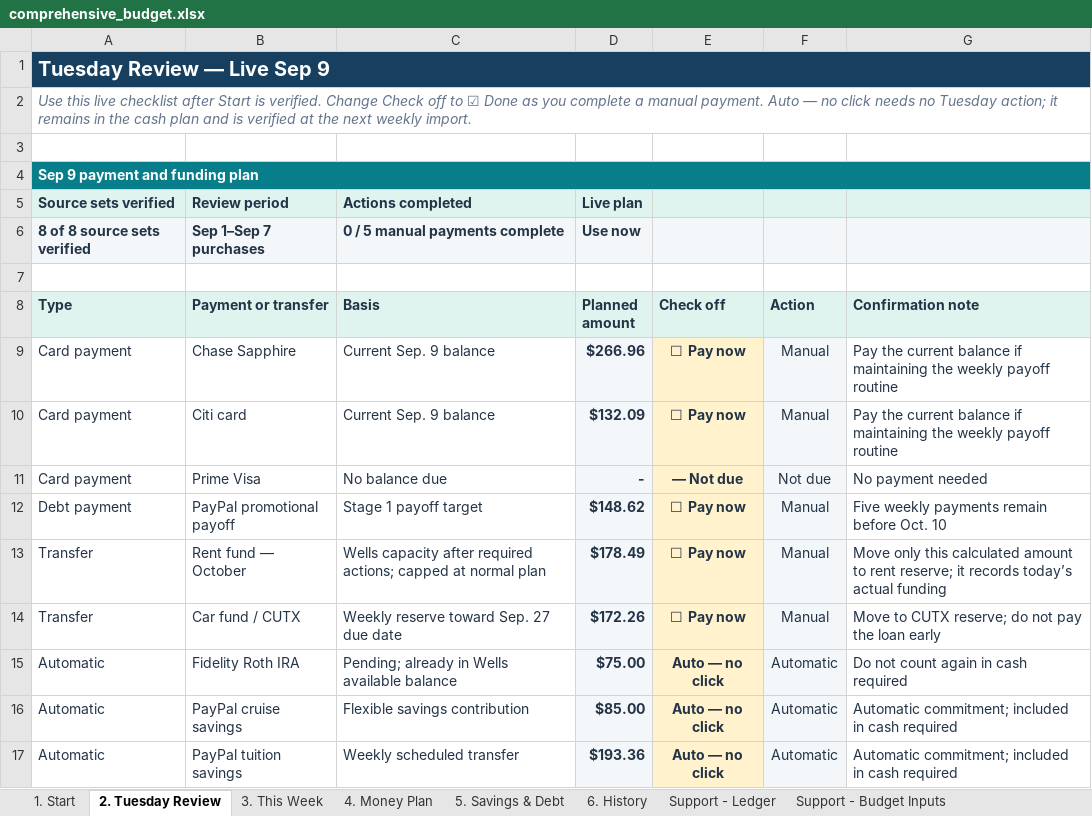
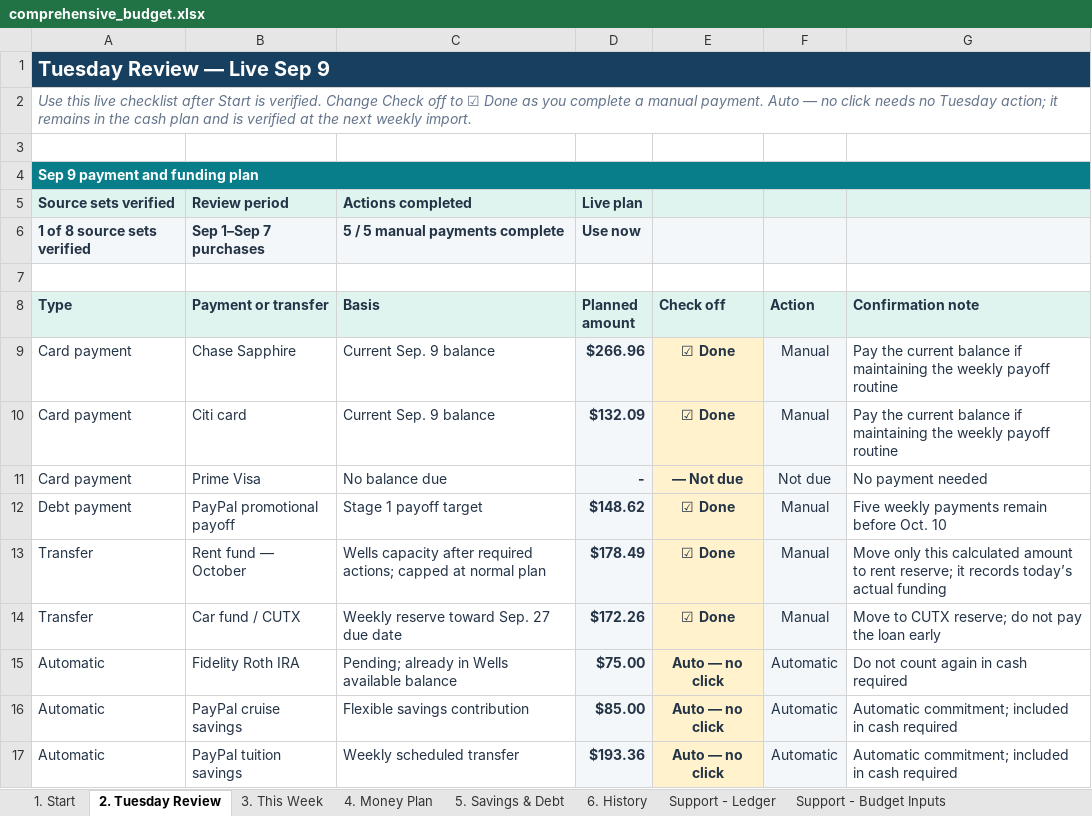
Before and after one commit to benjaminrobertburton-max/Budget, an Excel workbook: outputs/01a04fdf-3751-72e2-88f1-daf19b8b9d1d/comprehensive_budget.xlsx, sheet 2. Tuesday Review, drawn as a sheet; only a part is shown; values as stored, in another font and other column widths than the file's, no borders; conditional formats not drawn; the diff names each change by its address in the sheet, - before the commit and + after, or states it on an @@ line.

Commit message:
Record Wells import and reset source checklist

```diff
--- a/outputs/01a04fdf-3751-72e2-88f1-daf19b8b9d1d/comprehensive_budget.xlsx (sheet 2. Tuesday Review)
+++ b/outputs/01a04fdf-3751-72e2-88f1-daf19b8b9d1d/comprehensive_budget.xlsx (sheet 2. Tuesday Review)
-A6 (Type): 8 of 8 source sets verified
+A6 (Type): 1 of 8 source sets verified
-C6 (Basis): 0 / 5 manual payments complete
+C6 (Basis): 5 / 5 manual payments complete
-E9:E10 (Check off): ☐ Pay now
+E9:E10 (Check off): ☑ Done
-E12:E14 (Check off): ☐ Pay now
+E12:E14 (Check off): ☑ Done
```
Also changed, not shown: sheet Support - Account Snapshots, sheet Support - Ledger, sheet 1. Start, sheet 6. History, 2 other files.
